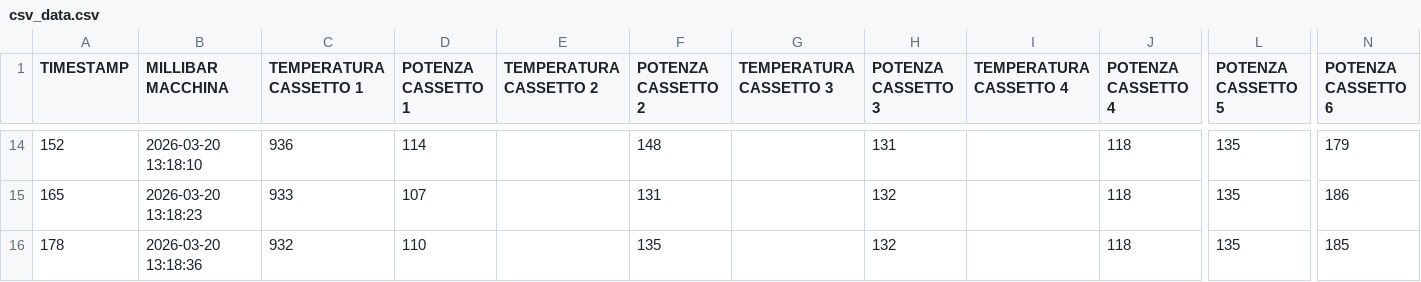
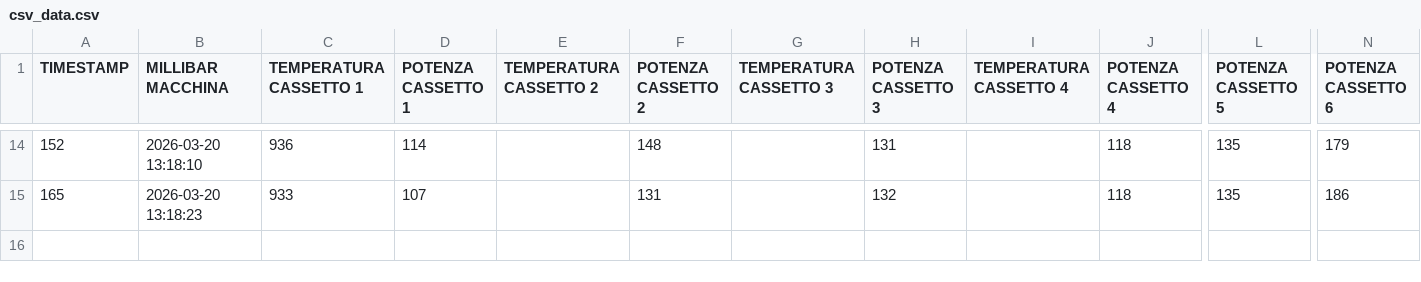
Before and after one commit to samgwtech/HSCD_6_CASSETTI_BIODERMOL, a CSV file: csv/csv_data.csv, drawn as a sheet; only a part is shown, gaps mark what is left out; rows hold the shown columns only; the diff names each change by its address in the sheet, - before the commit and + after, or states it on an @@ line.

```diff
--- a/csv/csv_data.csv
+++ b/csv/csv_data.csv
-row 16: 178 | 2026-03-20 13:18:36 | 932 | 110 |  | 135 |  | 132 |  | 118 | 135 | 185
```
Also changed, not shown: 2 other files.
